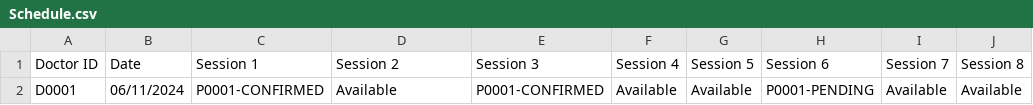
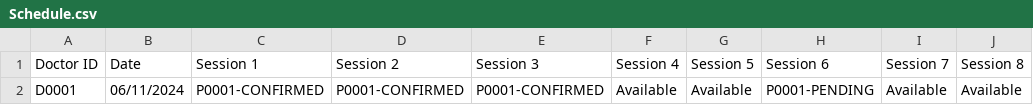
Before and after one commit to liuconggg/SC2002-SCSA-Group-2, a CSV file: data/Schedule.csv, drawn as a sheet.

```diff
--- a/data/Schedule.csv
+++ b/data/Schedule.csv
@@ -1,2 +1,2 @@
 Doctor ID,Date,Session 1,Session 2,Session 3,Session 4,Session 5,Session 6,Session 7,Session 8
-D0001,06/11/2024,P0001-CONFIRMED,Available,P0001-CONFIRMED,Available,Available,P0001-PENDING,Available,Available
+D0001,06/11/2024,P0001-CONFIRMED,P0001-CONFIRMED,P0001-CONFIRMED,Available,Available,P0001-PENDING,Available,Available
```
Also changed, not shown: data/AppointmentOutcomeRecord.csv, 23 other files.
